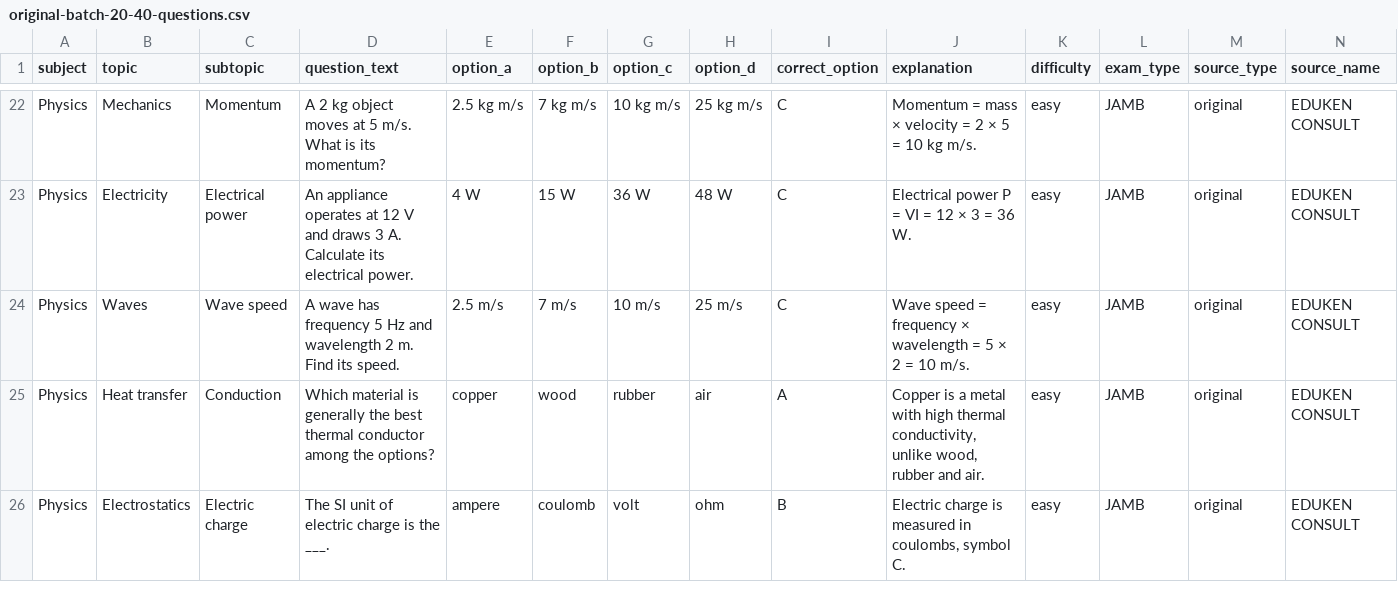
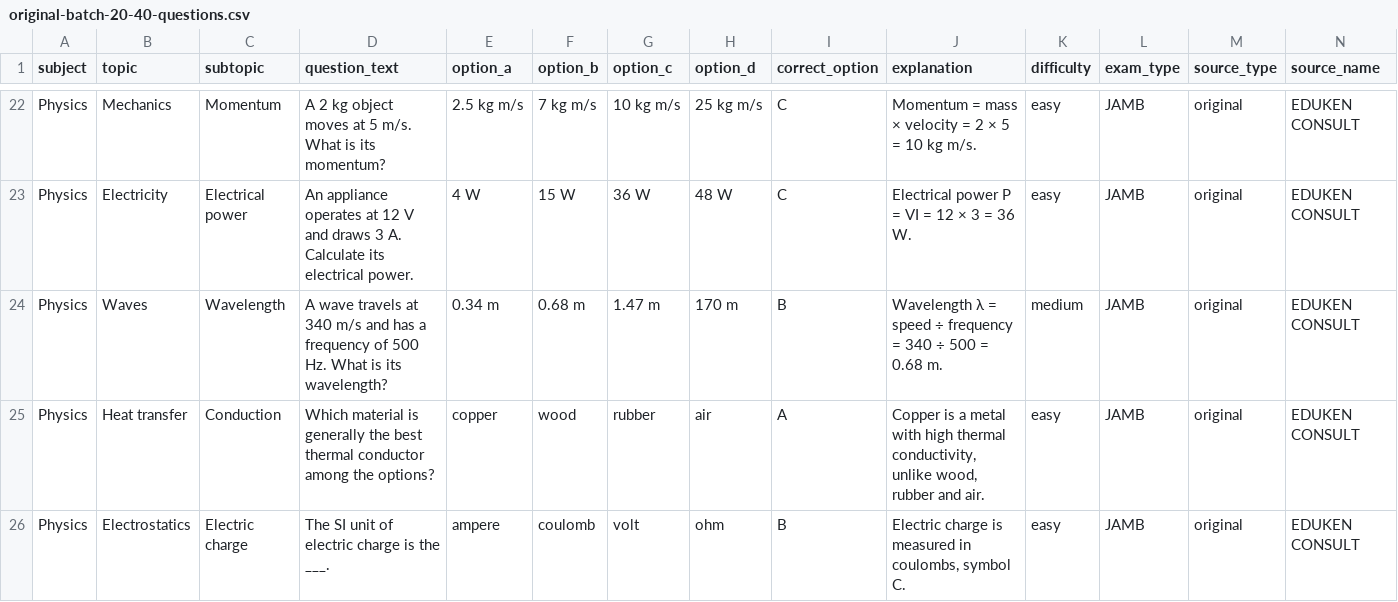
Before and after one commit to timmyjoe385-netizen/EDUKEN-CONSULT-, a CSV file: content/cbt/original-batch-20-40-questions.csv, drawn as a sheet; only a part is shown, gaps mark what is left out; the diff names each change by its address in the sheet, - before the commit and + after, or states it on an @@ line.

Commit message:
Diversify repeated wave calculation in CBT batch 20

```diff
--- a/content/cbt/original-batch-20-40-questions.csv
+++ b/content/cbt/original-batch-20-40-questions.csv
-C24 (subtopic): Wave speed
+C24 (subtopic): Wavelength
-D24 (question_text): A wave has frequency 5 Hz and wavelength 2 m. Find its speed.
+D24 (question_text): A wave travels at 340 m/s and has a frequency of 500 Hz. What is its wavelength?
-E24 (option_a): 2.5 m/s
+E24 (option_a): 0.34 m
-F24 (option_b): 7 m/s
+F24 (option_b): 0.68 m
-G24 (option_c): 10 m/s
+G24 (option_c): 1.47 m
-H24 (option_d): 25 m/s
+H24 (option_d): 170 m
-I24 (correct_option): C
+I24 (correct_option): B
-J24 (explanation): Wave speed = frequency × wavelength = 5 × 2 = 10 m/s.
+J24 (explanation): Wavelength λ = speed ÷ frequency = 340 ÷ 500 = 0.68 m.
-K24 (difficulty): easy
+K24 (difficulty): medium
```
